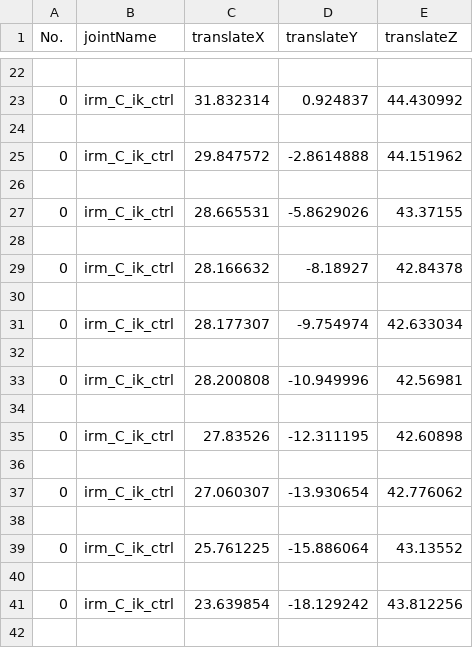
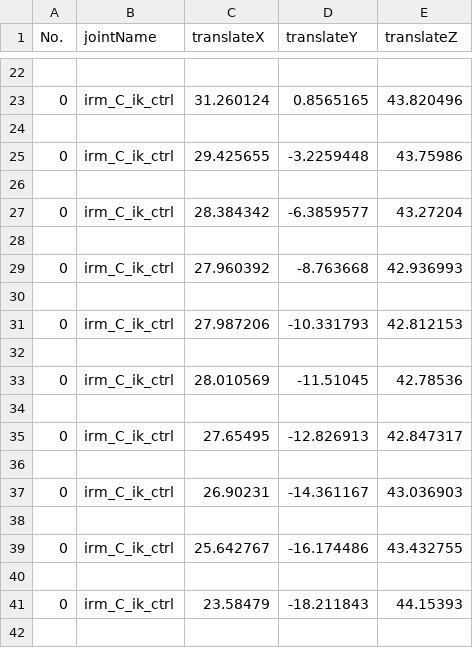
Before and after one commit to lukaskapp/InverseRigMapping, a CSV file: predict_data/predict_cube_data.csv, drawn as a sheet; only a part is shown, gaps mark what is left out; the diff covers the shown part only.

```diff
--- a/predict_data/predict_cube_data.csv
+++ b/predict_data/predict_cube_data.csv
@@ -22,21 +22,21 @@ No.,jointName,translateX,translateY,translateZ
 
-0,irm_C_ik_ctrl,31.832314,0.924837,44.430992
+0,irm_C_ik_ctrl,31.260124,0.8565165,43.820496
 
-0,irm_C_ik_ctrl,29.847572,-2.8614888,44.151962
+0,irm_C_ik_ctrl,29.425655,-3.2259448,43.75986
 
-0,irm_C_ik_ctrl,28.665531,-5.8629026,43.37155
+0,irm_C_ik_ctrl,28.384342,-6.3859577,43.27204
 
-0,irm_C_ik_ctrl,28.166632,-8.18927,42.84378
+0,irm_C_ik_ctrl,27.960392,-8.763668,42.936993
 
-0,irm_C_ik_ctrl,28.177307,-9.754974,42.633034
+0,irm_C_ik_ctrl,27.987206,-10.331793,42.812153
 
-0,irm_C_ik_ctrl,28.200808,-10.949996,42.56981
+0,irm_C_ik_ctrl,28.010569,-11.51045,42.78536
 
-0,irm_C_ik_ctrl,27.83526,-12.311195,42.60898
+0,irm_C_ik_ctrl,27.65495,-12.826913,42.847317
 
-0,irm_C_ik_ctrl,27.060307,-13.930654,42.776062
+0,irm_C_ik_ctrl,26.90231,-14.361167,43.036903
 
-0,irm_C_ik_ctrl,25.761225,-15.886064,43.13552
+0,irm_C_ik_ctrl,25.642767,-16.174486,43.432755
 
-0,irm_C_ik_ctrl,23.639854,-18.129242,43.812256
+0,irm_C_ik_ctrl,23.58479,-18.211843,44.15393
 
```
Also changed, not shown: 150 edited cells elsewhere in this file, anim_data/anim_data_01.csv, 4 other files.
